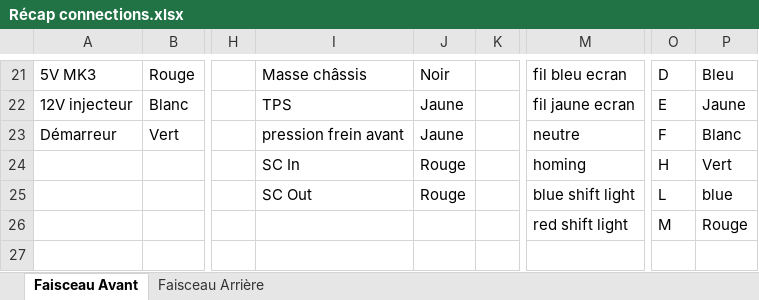
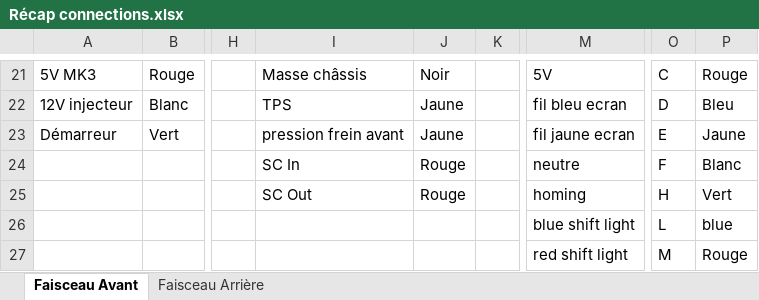
Before and after one commit to EOSCogniton/Ressources2020, an Excel workbook: EL_Electrical/Faisceau/Récap connections.xlsx, sheet Faisceau Avant, drawn as a sheet; only a part is shown, gaps mark what is left out; values as stored, in another font and other column widths than the file's, no cell formats; addresses are those after the commit; rows hold the shown columns only; the diff covers the shown part only; the diff names each change by its address in the sheet, - before the commit and + after, or states it on an @@ line.

```diff
--- a/EL_Electrical/Faisceau/Récap connections.xlsx (sheet Faisceau Avant)
+++ b/EL_Electrical/Faisceau/Récap connections.xlsx (sheet Faisceau Avant)
-M21: fil bleu ecran
+M21: 5V
-O21: D
+O21: C
-P21: Bleu
+P21: Rouge
-M22: fil jaune ecran
+M22: fil bleu ecran
-O22: E
+O22: D
-P22: Jaune
+P22: Bleu
-M23: neutre
+M23: fil jaune ecran
-O23: F
+O23: E
-P23: Blanc
+P23: Jaune
+row 24:  |  |  | SC In | Rouge |  | neutre | F | Blanc
-I25: SC In
+I25: SC Out
-I26: SC Out
+I26: (empty)
-J26: Rouge
+J26: (empty)
```
Also changed, not shown: 30 edited cells and merged cells elsewhere in this sheet, cell formats, 3 other files.
